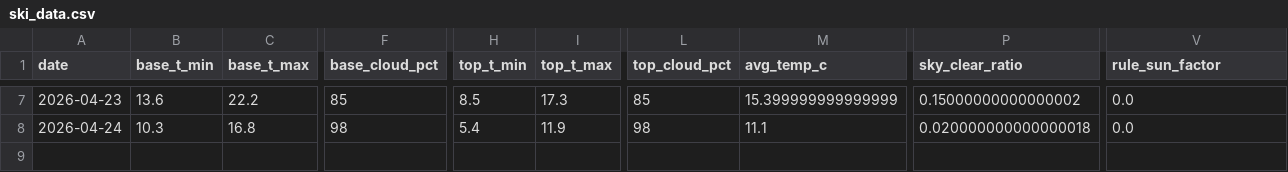
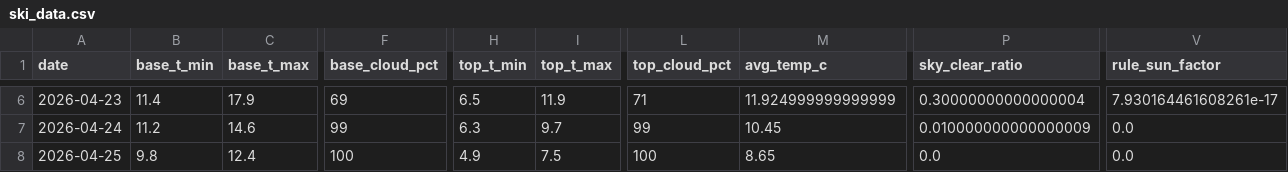
Before and after one commit to CeciliaRodriguez/sierra-nevada-ski-score, a CSV file: data/ski_data.csv, drawn as a sheet; only a part is shown, gaps mark what is left out; addresses are those after the commit; rows hold the shown columns only; the diff covers the shown part only; the diff names each change by its address in the sheet, - before the commit and + after, or states it on an @@ line.

```diff
--- a/data/ski_data.csv
+++ b/data/ski_data.csv
-B6 (base_t_min): 13.6
+B6 (base_t_min): 11.4
-C6 (base_t_max): 22.2
+C6 (base_t_max): 17.9
-F6 (base_cloud_pct): 85
+F6 (base_cloud_pct): 69
-H6 (top_t_min): 8.5
+H6 (top_t_min): 6.5
-I6 (top_t_max): 17.3
+I6 (top_t_max): 11.9
-L6 (top_cloud_pct): 85
+L6 (top_cloud_pct): 71
-M6 (avg_temp_c): 15.399999999999999
+M6 (avg_temp_c): 11.924999999999999
-P6 (sky_clear_ratio): 0.15000000000000002
+P6 (sky_clear_ratio): 0.30000000000000004
-V6 (rule_sun_factor): 0.0
+V6 (rule_sun_factor): 7.930164461608261e-17
-B7 (base_t_min): 10.3
+B7 (base_t_min): 11.2
-C7 (base_t_max): 16.8
+C7 (base_t_max): 14.6
-F7 (base_cloud_pct): 98
+F7 (base_cloud_pct): 99
-H7 (top_t_min): 5.4
+H7 (top_t_min): 6.3
-I7 (top_t_max): 11.9
+I7 (top_t_max): 9.7
-L7 (top_cloud_pct): 98
+L7 (top_cloud_pct): 99
-M7 (avg_temp_c): 11.1
+M7 (avg_temp_c): 10.45
-P7 (sky_clear_ratio): 0.020000000000000018
+P7 (sky_clear_ratio): 0.010000000000000009
+row 8: 2026-04-25 | 9.8 | 12.4 | 100 | 4.9 | 7.5 | 100 | 8.65 | 0.0 | 0.0
```
Also changed, not shown: 1 removed row and 90 edited cells elsewhere in this file, data/ski_score_historical.csv.
